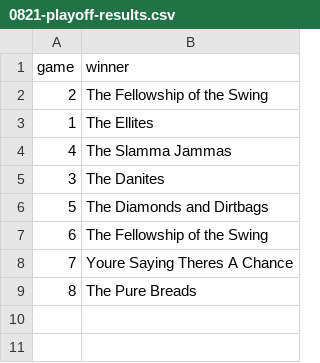
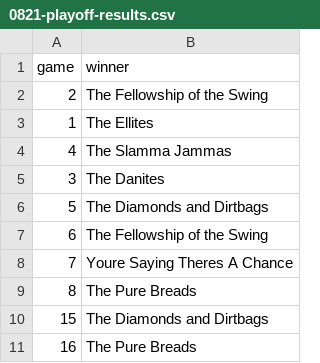
Before and after one commit to curtisknudson/claude-cp-softball-analysis, a CSV file: 0821-playoff-results.csv, drawn as a sheet; the diff names each change by its address in the sheet, - before the commit and + after, or states it on an @@ line.

```diff
--- a/0821-playoff-results.csv
+++ b/0821-playoff-results.csv
+row 10: 15 | The Diamonds and Dirtbags
+row 11: 16 | The Pure Breads
```
Also changed, not shown: 1 other file.
